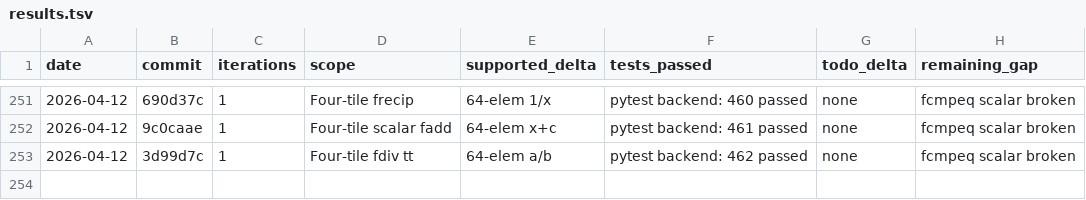
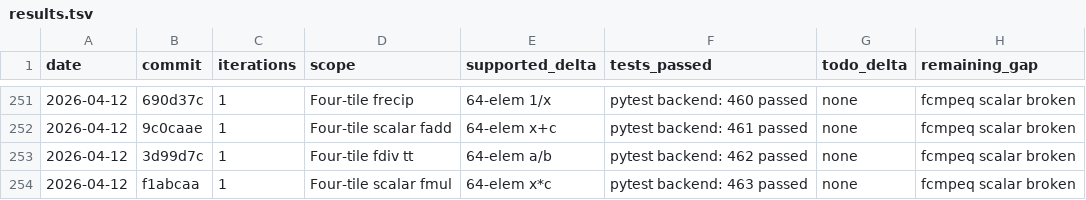
Before and after one commit to hanw/tinytpu, a TSV file: results.tsv, drawn as a sheet; only a part is shown, gaps mark what is left out; the diff names each change by its address in the sheet, - before the commit and + after, or states it on an @@ line.

Commit message:
tinytpu: add four-tile float scalar-mul coverage

```diff
--- a/results.tsv
+++ b/results.tsv
+row 254: 2026-04-12 | f1abcaa | 1 | Four-tile scalar fmul | 64-elem x*c | pytest backend: 463 passed | none | fcmpeq scalar broken
```
Also changed, not shown: 1 other file.
